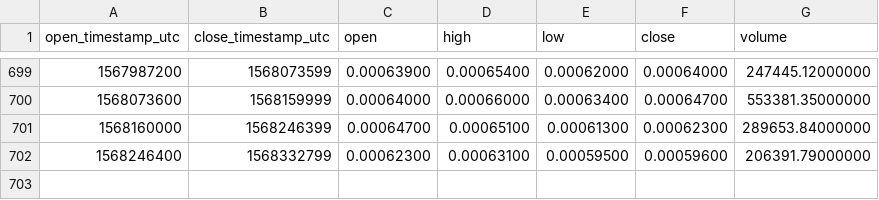
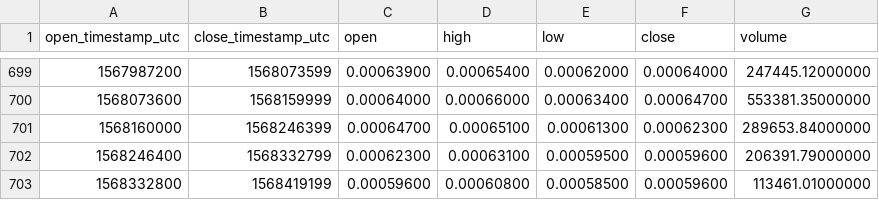
Before and after one commit to cryptobigbro/binance-ETCBTC, a CSV file: binance-ETCBTC-1d.csv, drawn as a sheet; only a part is shown, gaps mark what is left out.

Commit message:
Update OHLCV data.

```diff
--- a/binance-ETCBTC-1d.csv
+++ b/binance-ETCBTC-1d.csv
@@ -702 +702,2 @@ open_timestamp_utc,close_timestamp_utc,open,high,low,close,volume
 1568246400,1568332799,0.00062300,0.00063100,0.00059500,0.00059600,206391.79000000
+1568332800,1568419199,0.00059600,0.00060800,0.00058500,0.00059600,113461.01000000
```
Also changed, not shown: 1 other file.
